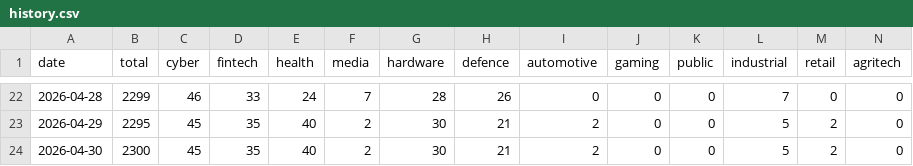
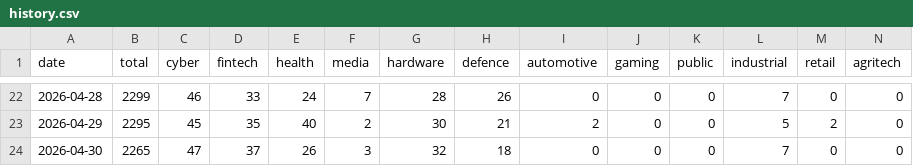
Before and after one commit to Genys30/jobfinder1, a CSV file: history.csv, drawn as a sheet; only a part is shown, gaps mark what is left out; removed rows and columns are numbered as before the commit, all else as after; rows hold the shown columns only; the diff names each change by its address in the sheet, - before the commit and + after, or states it on an @@ line.

```diff
--- a/history.csv
+++ b/history.csv
-row 24: 2026-04-30 | 2300 | 45 | 35 | 40 | 2 | 30 | 21 | 2 | 0 | 0 | 5 | 2 | 0
+row 24: 2026-04-30 | 2265 | 47 | 37 | 26 | 3 | 32 | 18 | 0 | 0 | 0 | 7 | 0 | 0
```
Also changed, not shown: comeet_jobs_2026-04-30.csv, 10 other files.
